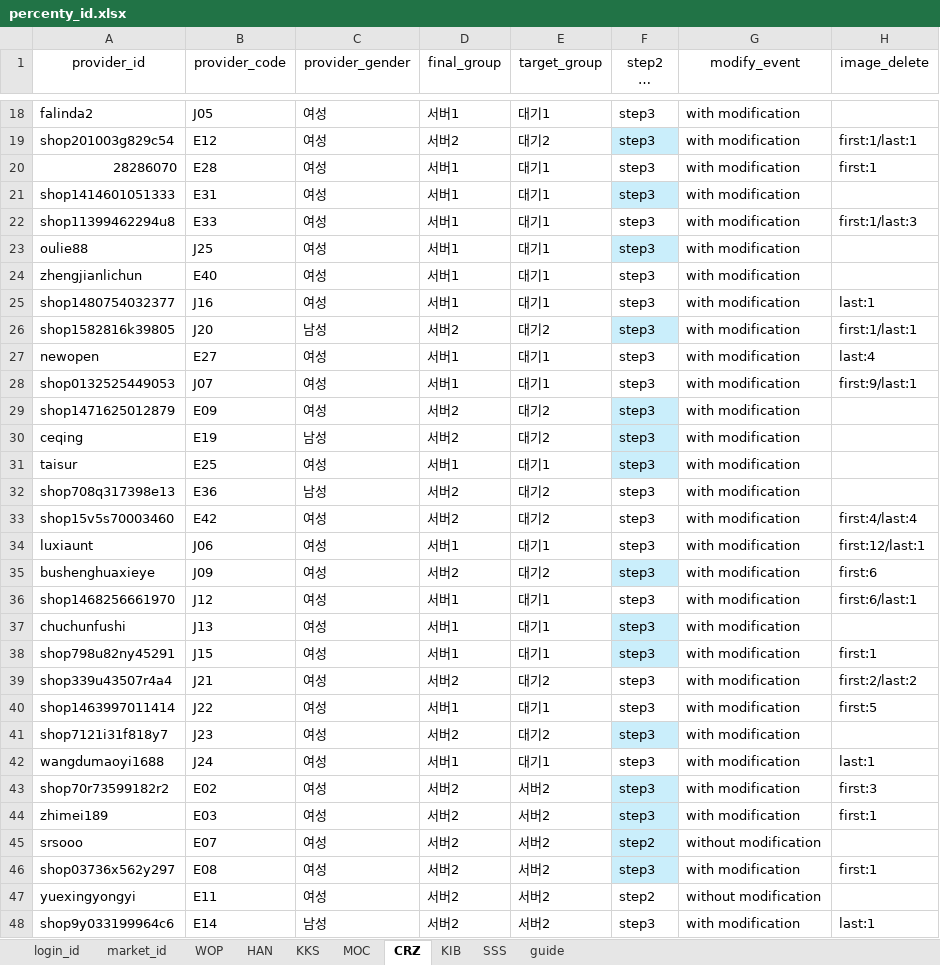
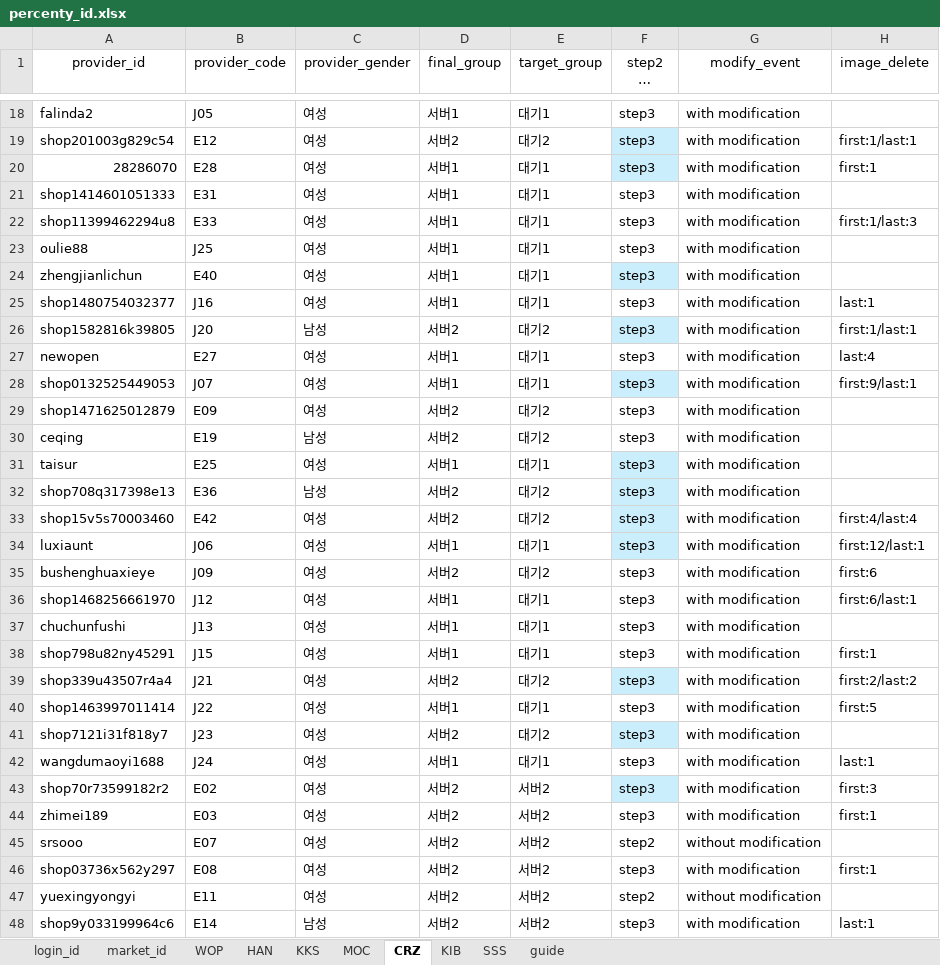
Before and after one commit to onepick2019/percenty_project, an Excel workbook: percenty_id.xlsx, sheet CRZ, drawn as a sheet; only a part is shown, gaps mark what is left out; long unchanged cells end in …; values as stored, in another font and other column widths than the file's, no borders; conditional formats not drawn; the diff covers the shown part only; the diff names each change by its address in the sheet, - before the commit and + after, or states it on an @@ line.

```diff
--- a/percenty_id.xlsx (sheet CRZ)
+++ b/percenty_id.xlsx (sheet CRZ)
-F20 fill: none
+F20 fill: #CAEEFB
-F21 fill: #CAEEFB
+F21 fill: none
-F23 fill: #CAEEFB
+F23 fill: none
-F24 fill: none
+F24 fill: #CAEEFB
-F28 fill: none
+F28 fill: #CAEEFB
-F29:F30 fill: #CAEEFB
+F29:F30 fill: none
-F32:F34 fill: none
+F32:F34 fill: #CAEEFB
-F35 fill: #CAEEFB
+F35 fill: none
-F37:F38 fill: #CAEEFB
+F37:F38 fill: none
-F39 fill: none
+F39 fill: #CAEEFB
-F44:F46 fill: #CAEEFB
+F44:F46 fill: none
```
Also changed, not shown: cell formats elsewhere in this sheet, sheet HAN, sheet market_id, sheet WOP, 5 other files.
